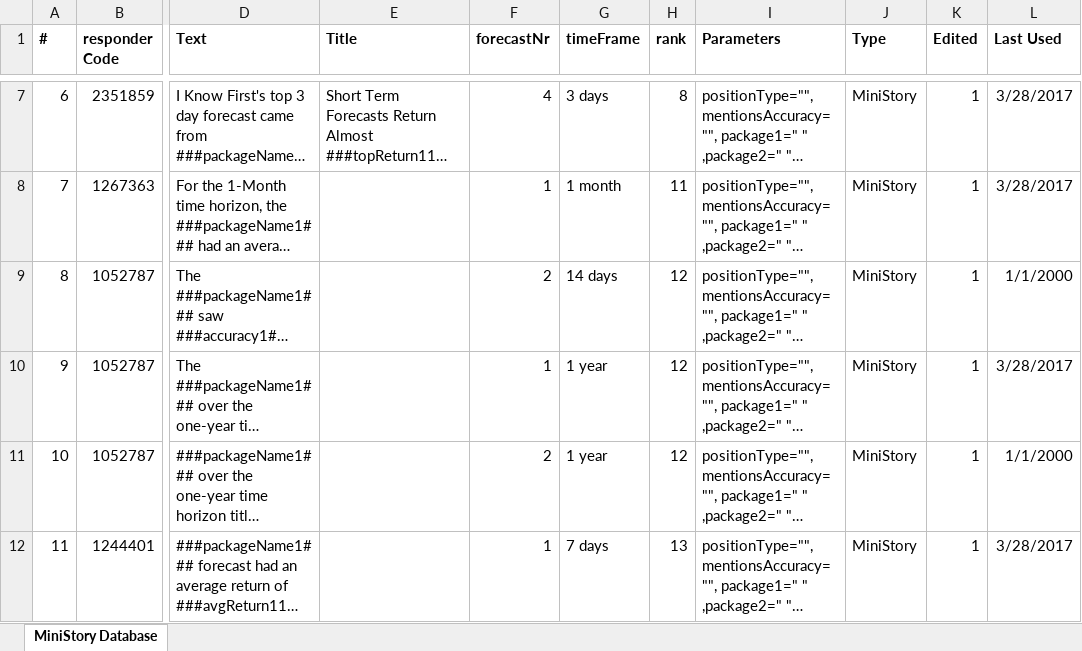
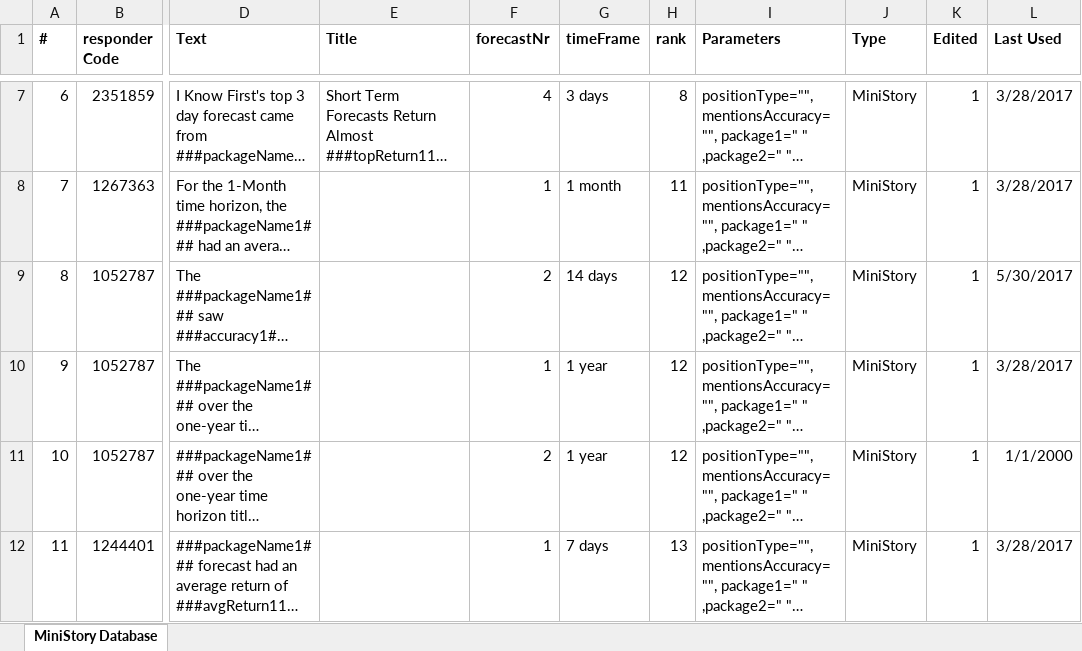
Before and after one commit to mlldaniel/NewsLetterAutomation, an Excel workbook: resources/English/MiniStoryDB/miniStoryDB.xlsx, sheet MiniStory Database, drawn as a sheet; only a part is shown, gaps mark what is left out; long unchanged cells end in …; values as stored, in another font and other column widths than the file's, no borders; the diff names each change by its address in the sheet, - before the commit and + after, or states it on an @@ line.

```diff
--- a/resources/English/MiniStoryDB/miniStoryDB.xlsx (sheet MiniStory Database)
+++ b/resources/English/MiniStoryDB/miniStoryDB.xlsx (sheet MiniStory Database)
-L9 (Last Used): 1/1/2000
+L9 (Last Used): 5/30/2017
```
Also changed, not shown: resources/French/MiniStoryDB/miniStoryDB.xlsx, 20 other files.
